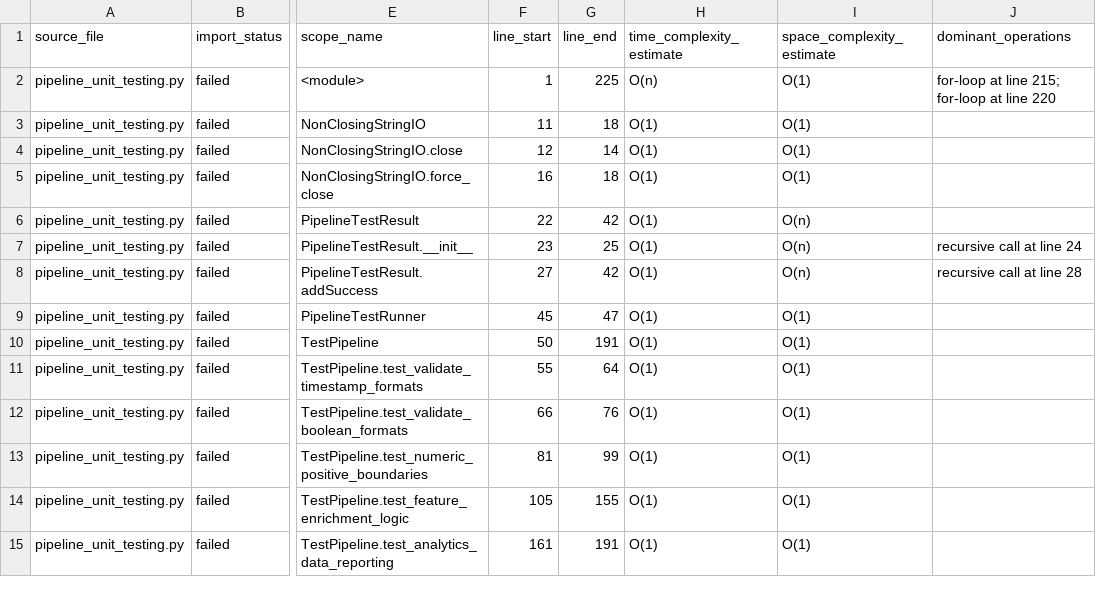
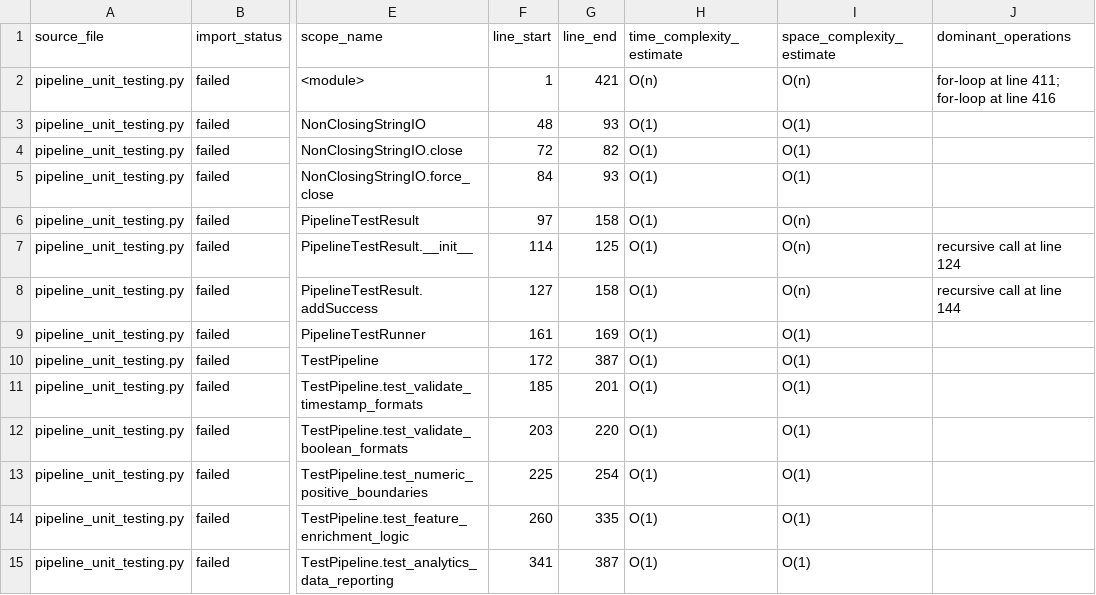
Before and after one commit to the-coder-alchemist/BDA-teamwork, a CSV file: complexity_reports/pipeline_unit_testing_complexity.csv, drawn as a sheet; only a part is shown, gaps mark what is left out; the diff names each change by its address in the sheet, - before the commit and + after, or states it on an @@ line.

```diff
--- a/complexity_reports/pipeline_unit_testing_complexity.csv
+++ b/complexity_reports/pipeline_unit_testing_complexity.csv
-G2 (line_end): 225
+G2 (line_end): 421
-I2 (space_complexity_estimate): O(1)
+I2 (space_complexity_estimate): O(n)
-J2 (dominant_operations): for-loop at line 215; for-loop at line 220
+J2 (dominant_operations): for-loop at line 411; for-loop at line 416
-F3 (line_start): 11
+F3 (line_start): 48
-G3 (line_end): 18
+G3 (line_end): 93
-F4 (line_start): 12
+F4 (line_start): 72
-G4 (line_end): 14
+G4 (line_end): 82
-F5 (line_start): 16
+F5 (line_start): 84
-G5 (line_end): 18
+G5 (line_end): 93
-F6 (line_start): 22
+F6 (line_start): 97
-G6 (line_end): 42
+G6 (line_end): 158
-F7 (line_start): 23
+F7 (line_start): 114
-G7 (line_end): 25
+G7 (line_end): 125
-J7 (dominant_operations): recursive call at line 24
+J7 (dominant_operations): recursive call at line 124
-F8 (line_start): 27
+F8 (line_start): 127
-G8 (line_end): 42
+G8 (line_end): 158
-J8 (dominant_operations): recursive call at line 28
+J8 (dominant_operations): recursive call at line 144
-F9 (line_start): 45
+F9 (line_start): 161
-G9 (line_end): 47
+G9 (line_end): 169
-F10 (line_start): 50
+F10 (line_start): 172
-G10 (line_end): 191
+G10 (line_end): 387
-F11 (line_start): 55
+F11 (line_start): 185
-G11 (line_end): 64
+G11 (line_end): 201
-F12 (line_start): 66
+F12 (line_start): 203
-G12 (line_end): 76
+G12 (line_end): 220
-F13 (line_start): 81
+F13 (line_start): 225
-G13 (line_end): 99
+G13 (line_end): 254
-F14 (line_start): 105
+F14 (line_start): 260
-G14 (line_end): 155
+G14 (line_end): 335
-F15 (line_start): 161
+F15 (line_start): 341
-G15 (line_end): 191
+G15 (line_end): 387
```
Also changed, not shown: complexity_reports/analytics_stats_output_complexity.csv, complexity_reports/csv_validation_complexity.csv, 2 other files.
